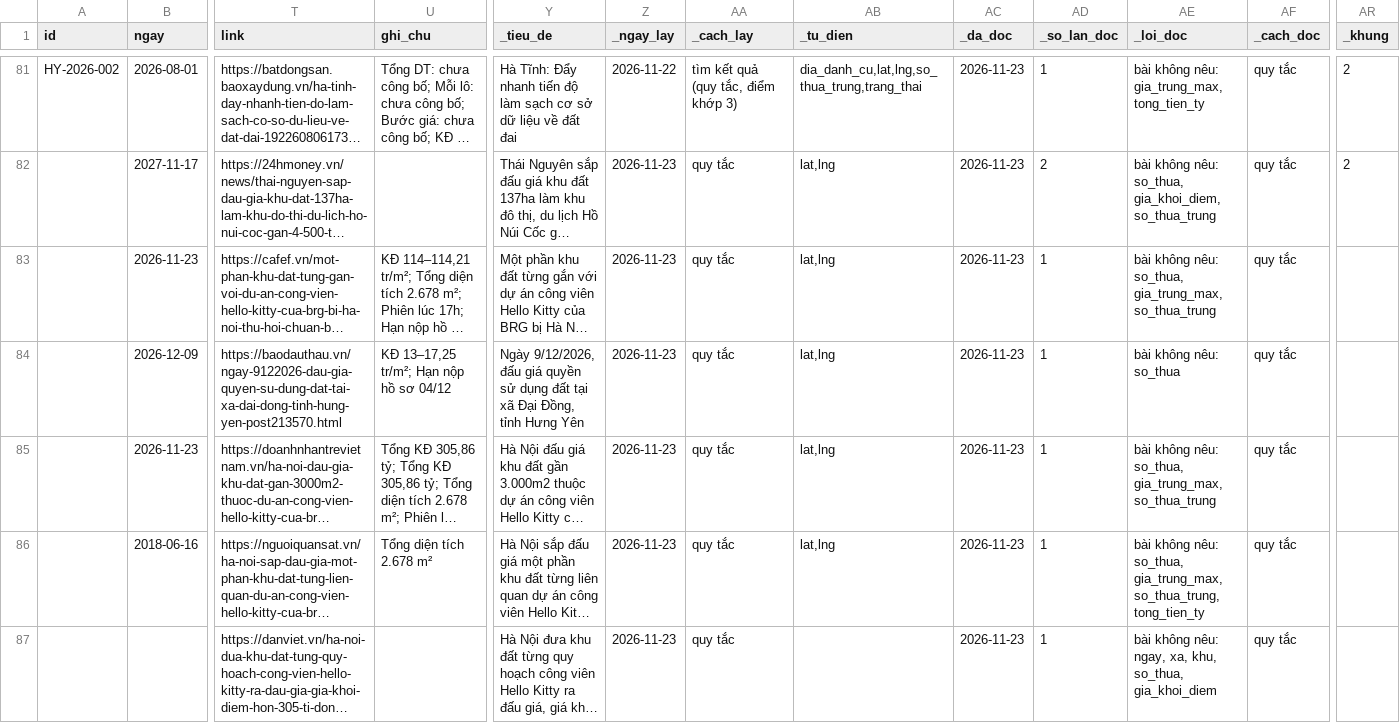
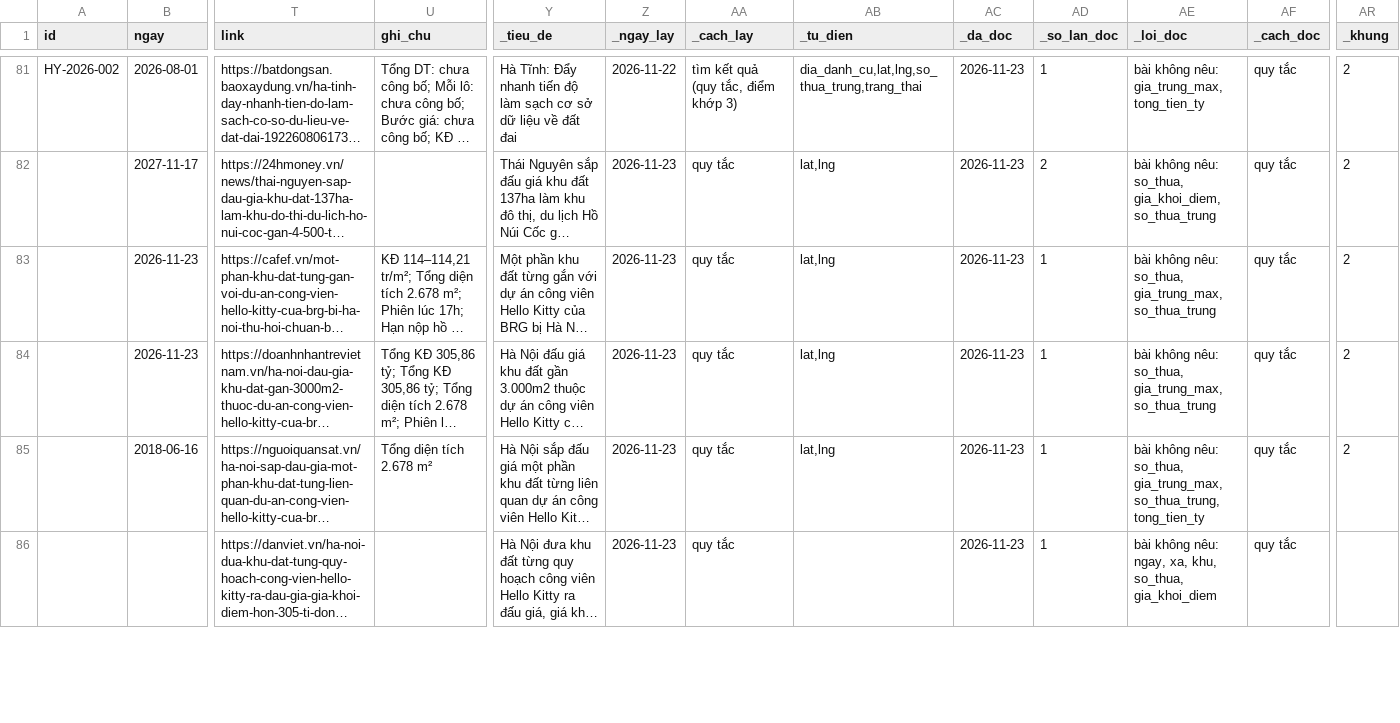
Before and after one commit to pnhimai98-creator/ban-do-dau-gia, a CSV file: cho-duyet.csv, drawn as a sheet; only a part is shown, gaps mark what is left out; long unchanged cells end in …; removed rows and columns are numbered as before the commit, all else as after; rows hold the shown columns only; the diff covers the shown part only; the diff names each change by its address in the sheet, - before the commit and + after, or states it on an @@ line.

Commit message:
Đã duyệt 1 tin

```diff
--- a/cho-duyet.csv
+++ b/cho-duyet.csv
-AR83 (_khung): (empty)
+AR83 (_khung): 2
-row 84:  | 2026-12-09 | https://baodauthau.vn/ngay-9122026-dau-gia-quyen-su-dung-dat-tai-xa-dai-dong-tinh-hung-yen-post213570.html | KĐ 13–17,25 tr/m²; Hạn nộp hồ sơ 04/12 | Ngày 9/12/2026, đấu giá quyền sử dụng đất tại xã Đại Đồng, tỉnh Hưng Yên | 2026-11-23 | quy tắc | lat,lng | 2026-11-23 | 1 | bài không nêu: so_thua | quy tắc
-AR84:AR85 (_khung): (empty)
+AR84:AR85 (_khung): 2
```
Also changed, not shown: 3 edited cells elsewhere in this file.
